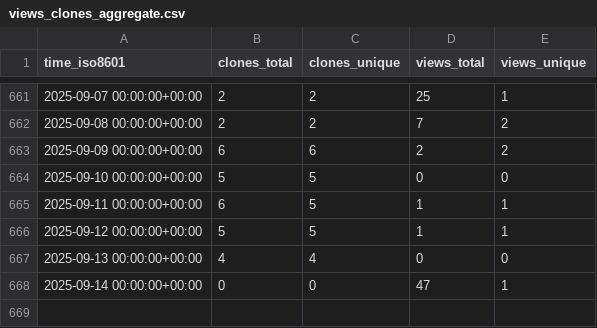
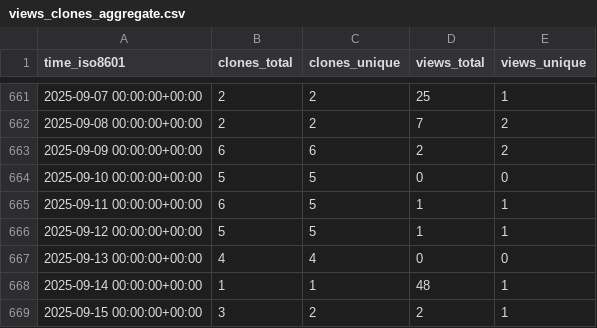
Before and after one commit to Inria-NERV/happyFeat, a CSV file: Inria-NERV/happyFeat/ghrs-data/views_clones_aggregate.csv, drawn as a sheet; only a part is shown, gaps mark what is left out.

```diff
--- a/Inria-NERV/happyFeat/ghrs-data/views_clones_aggregate.csv
+++ b/Inria-NERV/happyFeat/ghrs-data/views_clones_aggregate.csv
@@ -667,2 +667,3 @@ time_iso8601,clones_total,clones_unique,views_total,views_unique
 2025-09-13 00:00:00+00:00,4,4,0,0
-2025-09-14 00:00:00+00:00,0,0,47,1
+2025-09-14 00:00:00+00:00,1,1,48,1
+2025-09-15 00:00:00+00:00,3,2,2,1
```
Also changed, not shown: 1 other file.
